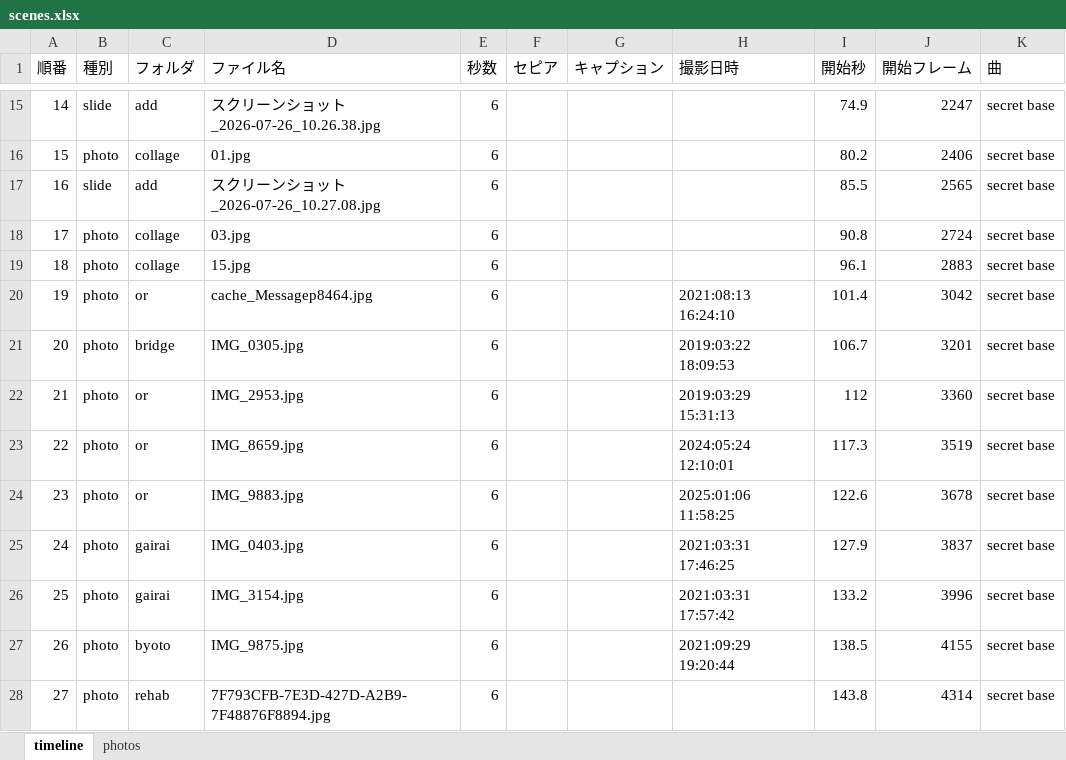
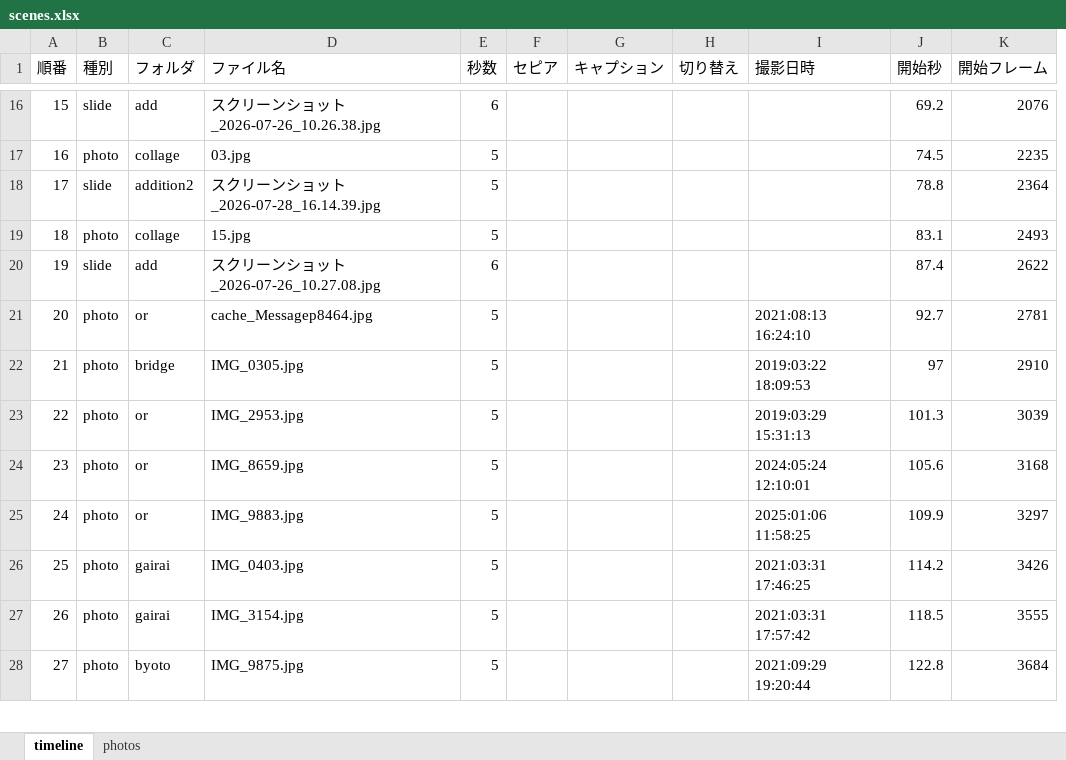
Before and after one commit to taichi-shimizu-ortho/90_prof_celebrate, an Excel workbook: scenes.xlsx, sheet timeline, drawn as a sheet; only a part is shown, gaps mark what is left out; values as stored, in another font and other column widths than the file's, no borders; removed rows and columns are numbered as before the commit, all else as after; the diff covers the shown part only; the diff names each change by its address in the sheet, - before the commit and + after, or states it on an @@ line.

```diff
--- a/scenes.xlsx (sheet timeline)
+++ b/scenes.xlsx (sheet timeline)
+column H (切り替え), empty
-column K (曲), row 15: secret base; rows 18-27: all secret base
@@ column A (順番) renumbered from row 16 down @@
-J16 (開始秒): 74.9
+J16 (開始秒): 69.2
-K16 (開始フレーム): 2247
+K16 (開始フレーム): 2076
-row 16: 15 | photo | collage | 01.jpg | 6 |  |  |  | 80.2 | 2406 | secret base
-row 17: 16 | slide | add | スクリーンショット_2026-07-26_10.27.08.jpg | 6 |  |  |  | 85.5 | 2565 | secret base
-E17 (秒数): 6
+E17 (秒数): 5
-J17 (開始秒): 90.8
+J17 (開始秒): 74.5
-K17 (開始フレーム): 2724
+K17 (開始フレーム): 2235
+row 18: 17 | slide | addition2 | スクリーンショット_2026-07-28_16.14.39.jpg | 5 |  |  |  |  | 78.8 | 2364
-E19 (秒数): 6
+E19 (秒数): 5
-J19 (開始秒): 96.1
+J19 (開始秒): 83.1
-K19 (開始フレーム): 2883
+K19 (開始フレーム): 2493
+row 20: 19 | slide | add | スクリーンショット_2026-07-26_10.27.08.jpg | 6 |  |  |  |  | 87.4 | 2622
-E21:E28 (秒数): 6
+E21:E28 (秒数): 5
-J21 (開始秒): 101.4
+J21 (開始秒): 92.7
-K21 (開始フレーム): 3042
+K21 (開始フレーム): 2781
-J22 (開始秒): 106.7
+J22 (開始秒): 97
-K22 (開始フレーム): 3201
+K22 (開始フレーム): 2910
-J23 (開始秒): 112
+J23 (開始秒): 101.3
-K23 (開始フレーム): 3360
+K23 (開始フレーム): 3039
-J24 (開始秒): 117.3
+J24 (開始秒): 105.6
-K24 (開始フレーム): 3519
+K24 (開始フレーム): 3168
-J25 (開始秒): 122.6
+J25 (開始秒): 109.9
-K25 (開始フレーム): 3678
+K25 (開始フレーム): 3297
-J26 (開始秒): 127.9
+J26 (開始秒): 114.2
-K26 (開始フレーム): 3837
+K26 (開始フレーム): 3426
-J27 (開始秒): 133.2
+J27 (開始秒): 118.5
-K27 (開始フレーム): 3996
+K27 (開始フレーム): 3555
-J28 (開始秒): 138.5
+J28 (開始秒): 122.8
-K28 (開始フレーム): 4155
+K28 (開始フレーム): 3684
-row 28: 27 | photo | rehab | 7F793CFB-7E3D-427D-A2B9-7F48876F8894.jpg | 6 |  |  |  | 143.8 | 4314 | secret base
```
Also changed, not shown: 4 added rows and 118 edited cells elsewhere in this sheet, sheet photos, formulas that keep their value, 17 other files.
